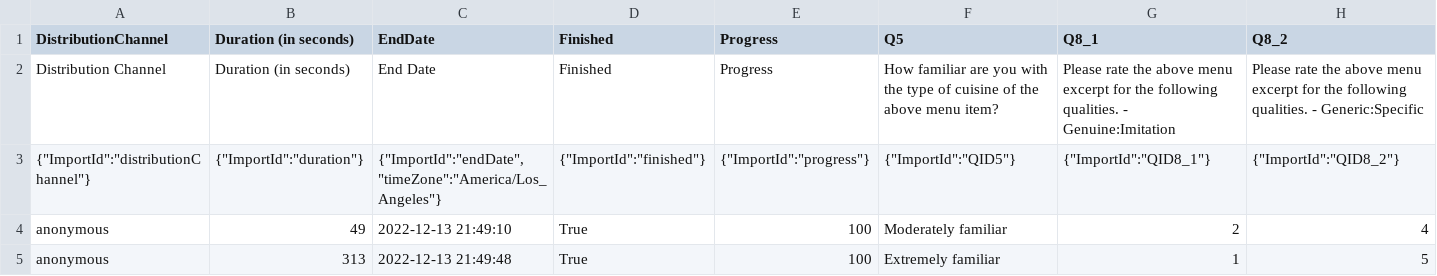
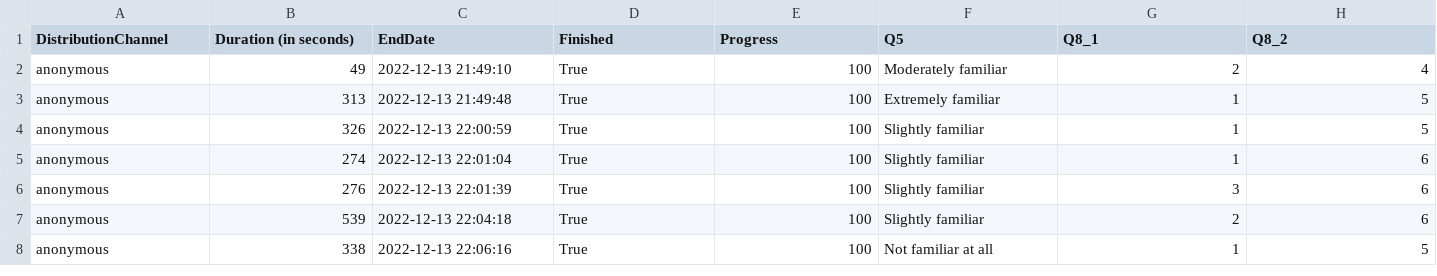
Before and after one commit to declanrjb/mlab-work, a CSV file: nina-qualtrics/socio_thesis_survey_processed.csv, drawn as a sheet; only a part is shown; the shorter side is filled out with more unchanged rows; rows hold the shown columns only; the diff names each change by its address in the sheet, - before the commit and + after, or states it on an @@ line.

```diff
--- a/nina-qualtrics/socio_thesis_survey_processed.csv
+++ b/nina-qualtrics/socio_thesis_survey_processed.csv
-row 2: Distribution Channel | Duration (in seconds) | End Date | Finished | Progress | How familiar are you with the type of cuisine of the above menu item? | Please rate the above menu excerpt for the following qualities. - Genuine:Imitation | Please rate the above menu excerpt for the following qualities. - Generic:Specific
-row 3: {"ImportId":"distributionChannel"} | {"ImportId":"duration"} | {"ImportId":"endDate","timeZone":"America/Los_Angeles"} | {"ImportId":"finished"} | {"ImportId":"progress"} | {"ImportId":"QID5"} | {"ImportId":"QID8_1"} | {"ImportId":"QID8_2"}
```
Also changed, not shown: 2 other files.
